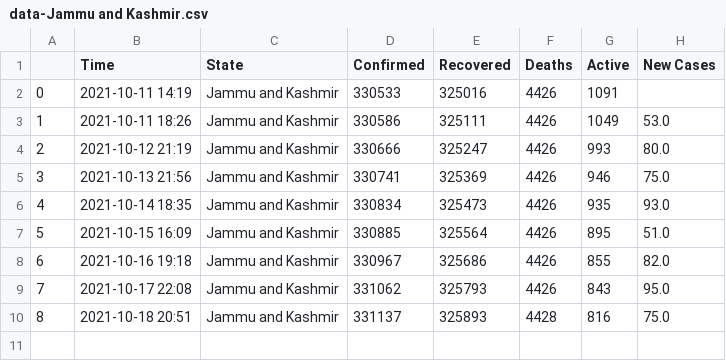
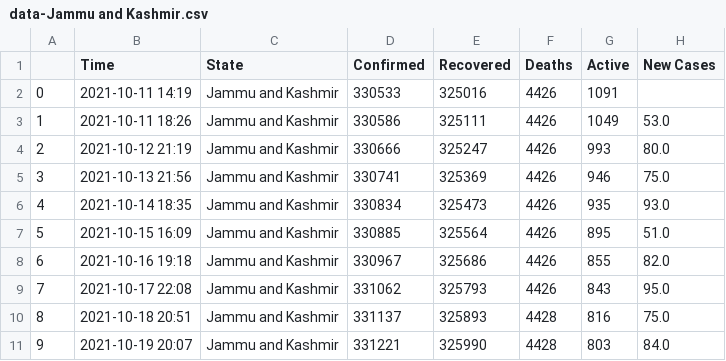
Before and after one commit to dakkshesh07/Covid19_India_Data, a CSV file: Jammu and Kashmir/data-Jammu and Kashmir.csv, drawn as a sheet.

```diff
--- a/Jammu and Kashmir/data-Jammu and Kashmir.csv
+++ b/Jammu and Kashmir/data-Jammu and Kashmir.csv
@@ -10 +10,2 @@
 8,2021-10-18 20:51,Jammu and Kashmir,331137,325893,4428,816,75.0
+9,2021-10-19 20:07,Jammu and Kashmir,331221,325990,4428,803,84.0
```
Also changed, not shown: Kerala/data-Kerala.csv, Tamil Nadu/data-Tamil Nadu.csv, 10 other files.
